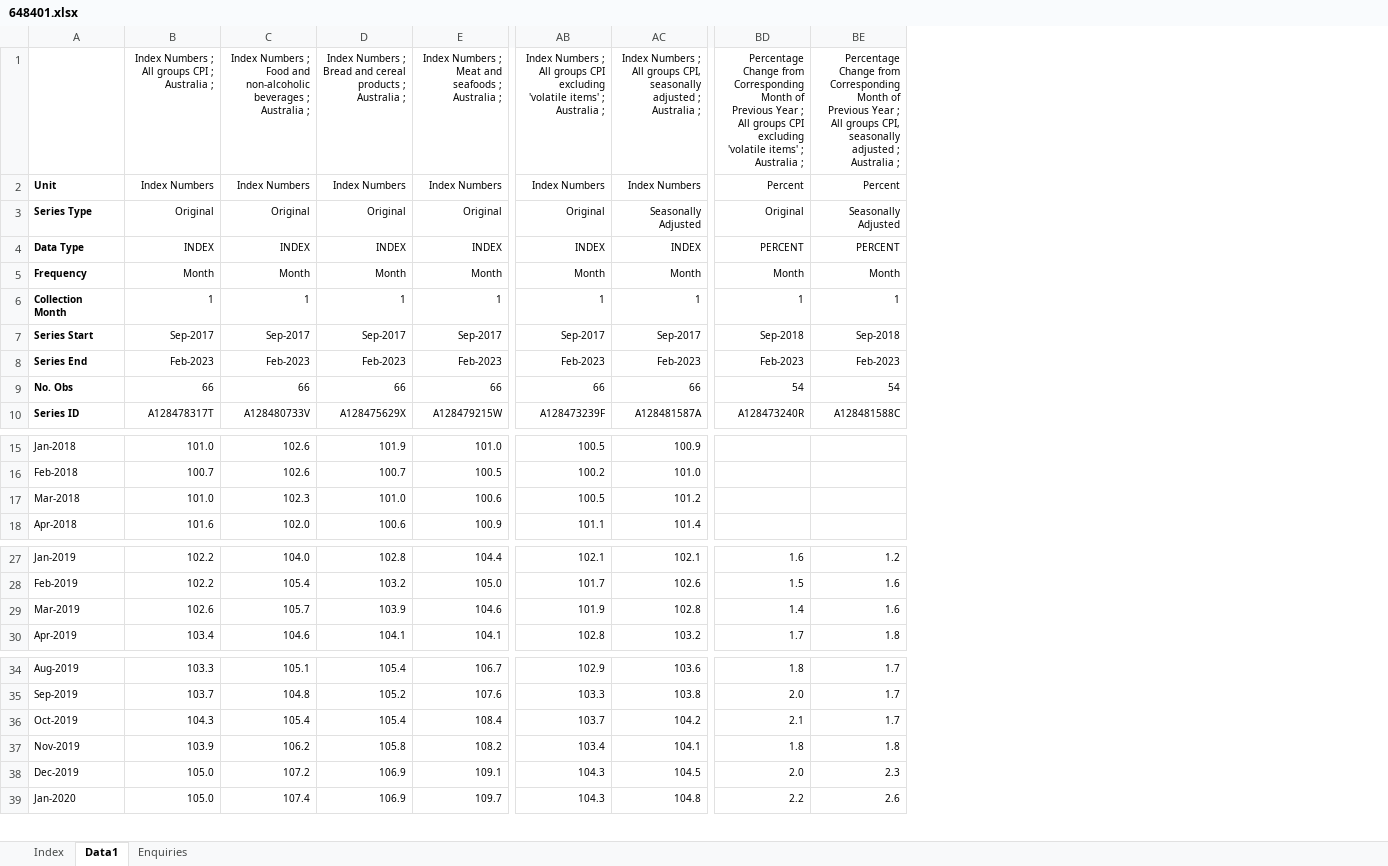
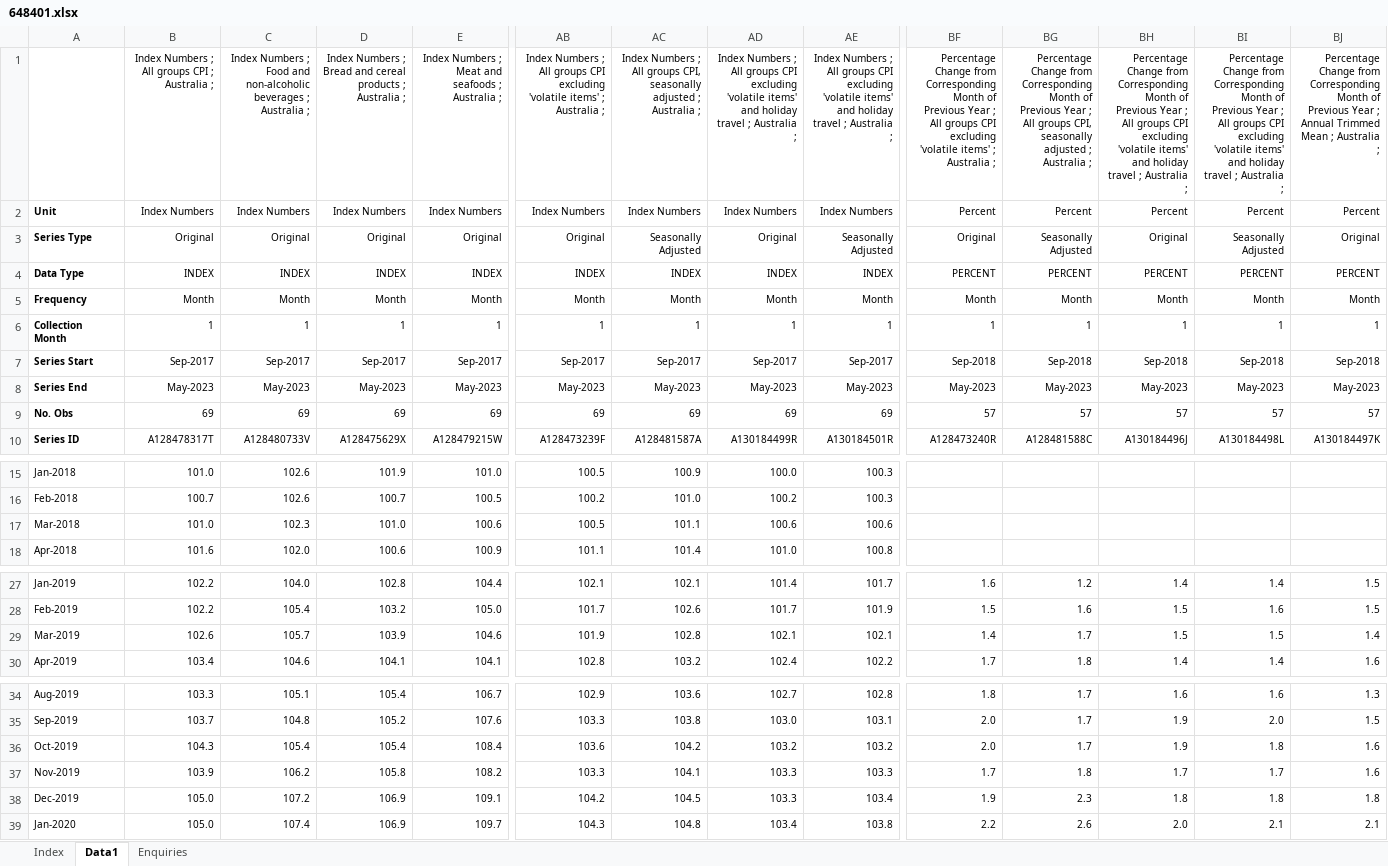
Before and after one commit to agmo1993/aus-cpi, an Excel workbook: backend/data/648401.xlsx, sheet Data1, drawn as a sheet; only a part is shown, gaps mark what is left out; values as stored, in another font and other column widths than the file's, no borders; removed rows and columns are numbered as before the commit, all else as after; rows hold the shown columns only; the diff covers the shown part only; the diff names each change by its address in the sheet, - before the commit and + after, or states it on an @@ line.

Commit message:
added wpi, updated monthly and quarterly

```diff
--- a/backend/data/648401.xlsx (sheet Data1)
+++ b/backend/data/648401.xlsx (sheet Data1)
+column AD, rows 1-8: Index Numbers ; All groups CPI excluding 'volatile items' and holiday travel ; Australia ; | Index Numbers | Original | INDEX | Month | 1 | Sep-2017 | May-2023; row 10: A130184499R; rows 15-18: 100.0 | 100.2 | 100.6 | 101.0; rows 27-30: 101.4 | 101.7 | 102.1 | 102.4; rows 34-39: 102.7 | 103.0 | 103.2 | 103.3 | 103.3 | 103.4
+column AE, rows 1-8: Index Numbers ; All groups CPI excluding 'volatile items' and holiday travel ; Australia ; | Index Numbers | Seasonally Adjusted | INDEX | Month | 1 | Sep-2017 | May-2023; row 10: A130184501R; rows 15-18: 100.3 | 100.3 | 100.6 | 100.8; rows 27-30: 101.7 | 101.9 | 102.1 | 102.2; rows 34-39: 102.8 | 103.1 | 103.2 | 103.3 | 103.4 | 103.8
+column BH, rows 1-8: Percentage Change from Corresponding Month of Previous Year ; All groups CPI excluding 'volatile items' and holiday travel ; Australia ; | Percent | Original | PERCENT | Month | 1 | Sep-2018 | May-2023; row 10: A130184496J; rows 27-30: 1.4 | 1.5 | 1.5 | 1.4; rows 34-39: 1.6 | 1.9 | 1.9 | 1.7 | 1.8 | 2.0
+column BI, rows 1-8: Percentage Change from Corresponding Month of Previous Year ; All groups CPI excluding 'volatile items' and holiday travel ; Australia ; | Percent | Seasonally Adjusted | PERCENT | Month | 1 | Sep-2018 | May-2023; row 10: A130184498L; rows 27-30: 1.4 | 1.6 | 1.5 | 1.4; rows 34-39: 1.6 | 2.0 | 1.8 | 1.7 | 1.8 | 2.1
+column BJ, rows 1-8: Percentage Change from Corresponding Month of Previous Year ; Annual Trimmed Mean ; Australia ; | Percent | Original | PERCENT | Month | 1 | Sep-2018 | May-2023; row 10: A130184497K; rows 27-30: 1.5 | 1.5 | 1.4 | 1.6; rows 34-39: 1.3 | 1.5 | 1.6 | 1.6 | 1.8 | 2.1
-B8: Feb-2023
+B8: May-2023
-C8: Feb-2023
+C8: May-2023
-D8: Feb-2023
+D8: May-2023
-E8: Feb-2023
+E8: May-2023
-AB8: Feb-2023
+AB8: May-2023
-AC8: Feb-2023
+AC8: May-2023
-BF8: Feb-2023
+BF8: May-2023
-BG8: Feb-2023
+BG8: May-2023
-row 9: No. Obs | 66 | 66 | 66 | 66 | 66 | 66 | 54 | 54
+row 9: No. Obs | 69 | 69 | 69 | 69 | 69 | 69 | 69 | 69 | 57 | 57 | 57 | 57 | 57
-AC17: 101.2
+AC17: 101.1
-BG29: 1.6
+BG29: 1.7
-AB36: 103.7
+AB36: 103.6
-BF36: 2.1
+BF36: 2.0
-AB37: 103.4
+AB37: 103.3
-BF37: 1.8
+BF37: 1.7
-AB38: 104.3
+AB38: 104.2
-BF38: 2.0
+BF38: 1.9
```
Also changed, not shown: 3 added rows and 108 edited cells elsewhere in this sheet, sheet Index, 10 other files.
